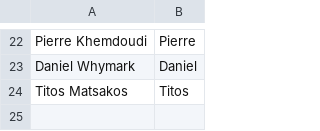
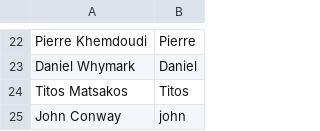
Before and after one commit to paj80paj/knausj_talon, a CSV file: settings/my_contacts.csv, drawn as a sheet; only a part is shown, gaps mark what is left out; the diff names each change by its address in the sheet, - before the commit and + after, or states it on an @@ line.

Commit message:
updated my contacts and words to replace

```diff
--- a/settings/my_contacts.csv
+++ b/settings/my_contacts.csv
+row 25: John Conway | john
```
Also changed, not shown: settings/words_to_replace.csv.
